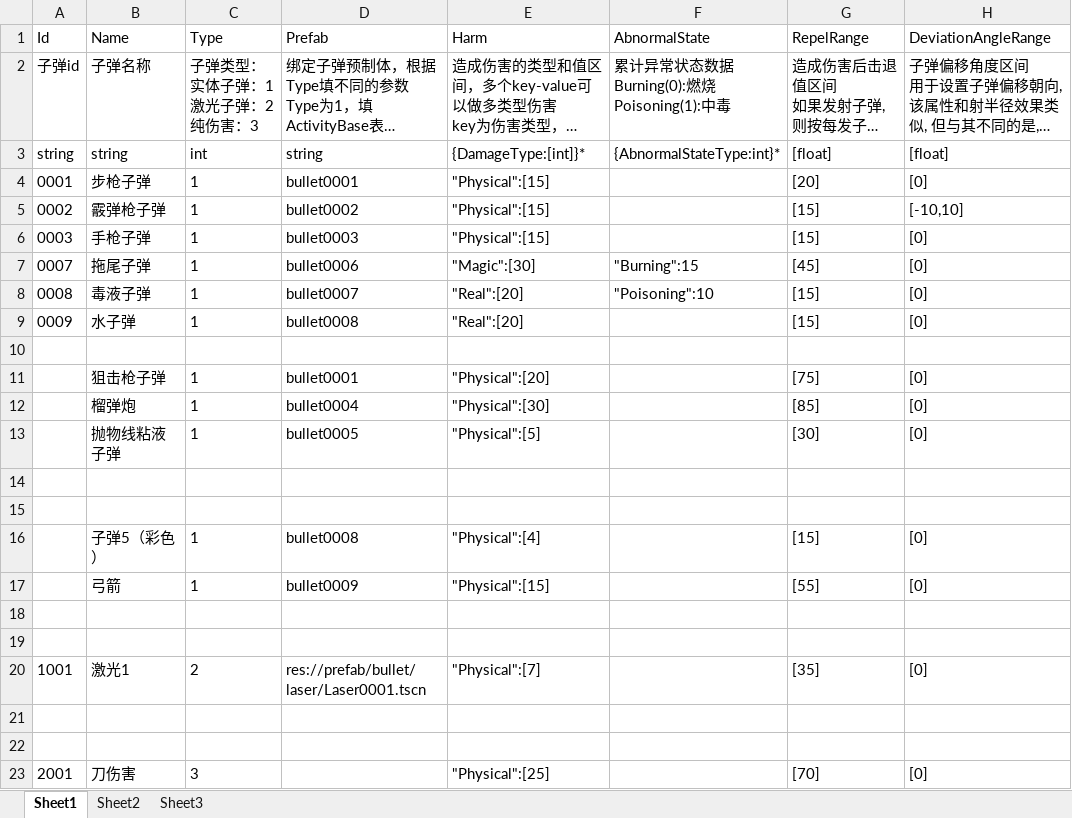
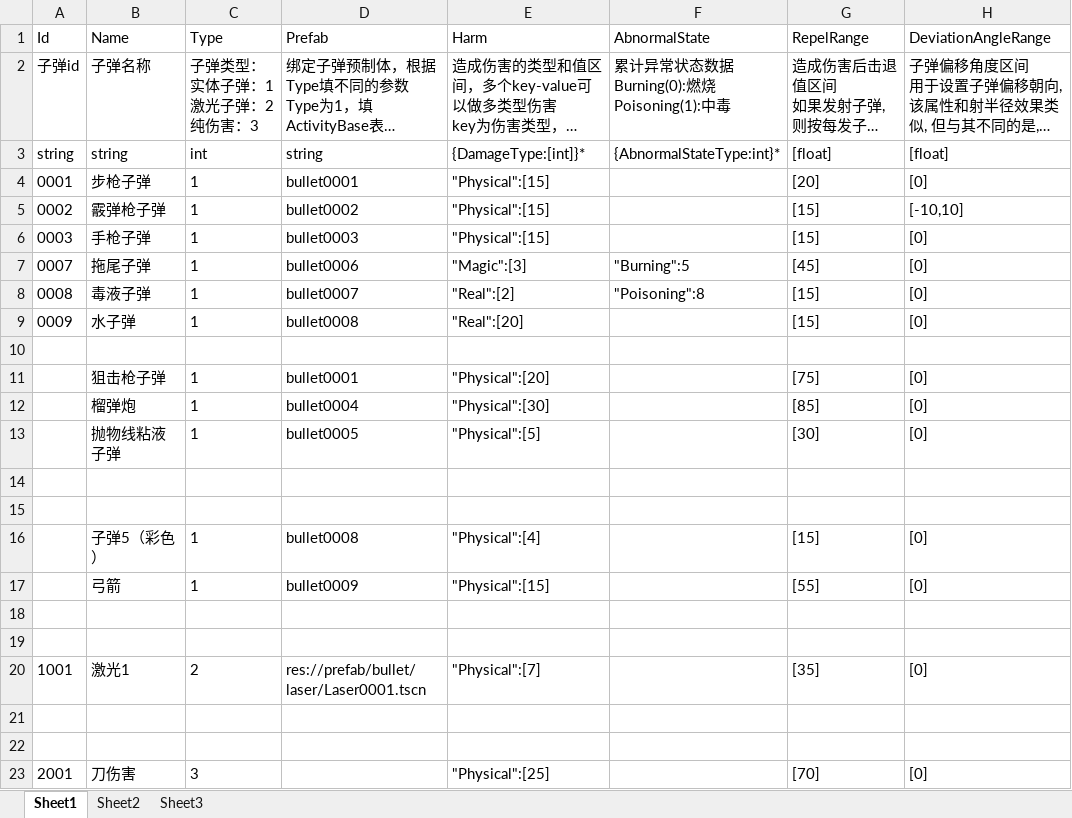
Before and after one commit to xlljc/GunfireDungeon, an Excel workbook: GunfireDungeon_Godot/excel/BulletBase@子弹属性.xlsx, sheet Sheet1, drawn as a sheet; only a part is shown; long unchanged cells end in …; values as stored, in another font and other column widths than the file's, no borders; the diff names each change by its address in the sheet, - before the commit and + after, or states it on an @@ line.

```diff
--- a/GunfireDungeon_Godot/excel/BulletBase@子弹属性.xlsx (sheet Sheet1)
+++ b/GunfireDungeon_Godot/excel/BulletBase@子弹属性.xlsx (sheet Sheet1)
-E7 (Harm): "Magic":[30]
+E7 (Harm): "Magic":[3]
-F7 (AbnormalState): "Burning":15
+F7 (AbnormalState): "Burning":5
-E8 (Harm): "Real":[20]
+E8 (Harm): "Real":[2]
-F8 (AbnormalState): "Poisoning":10
+F8 (AbnormalState): "Poisoning":8
```
Also changed, not shown: GunfireDungeon_Godot/excel/AbnormalStateConfig@异常状态.xlsx, GunfireDungeon_Godot/excel/RoleBase@角色属性.xlsx, 15 other files.
